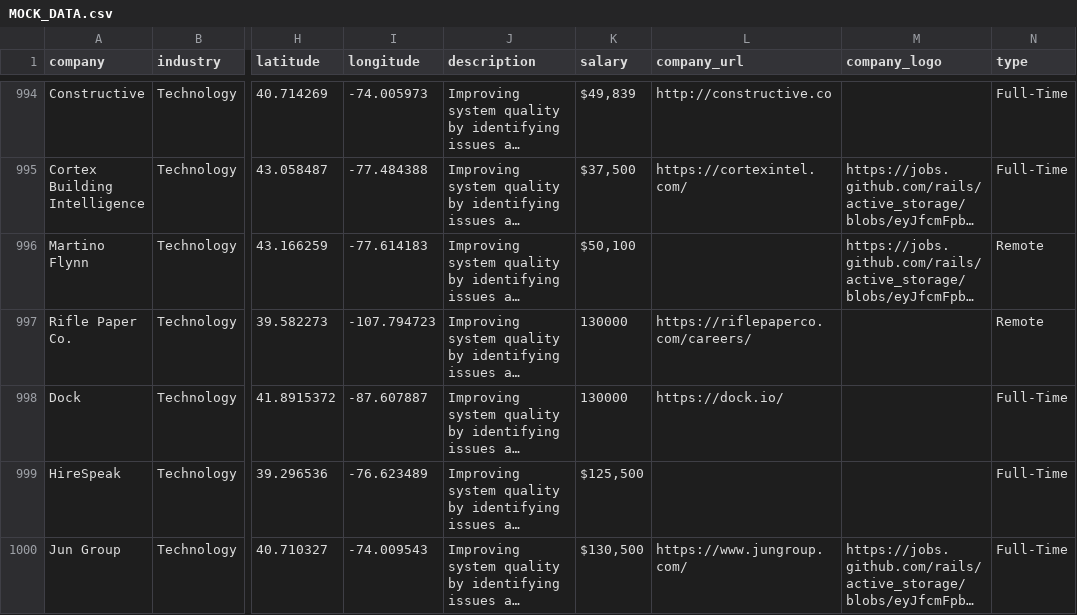
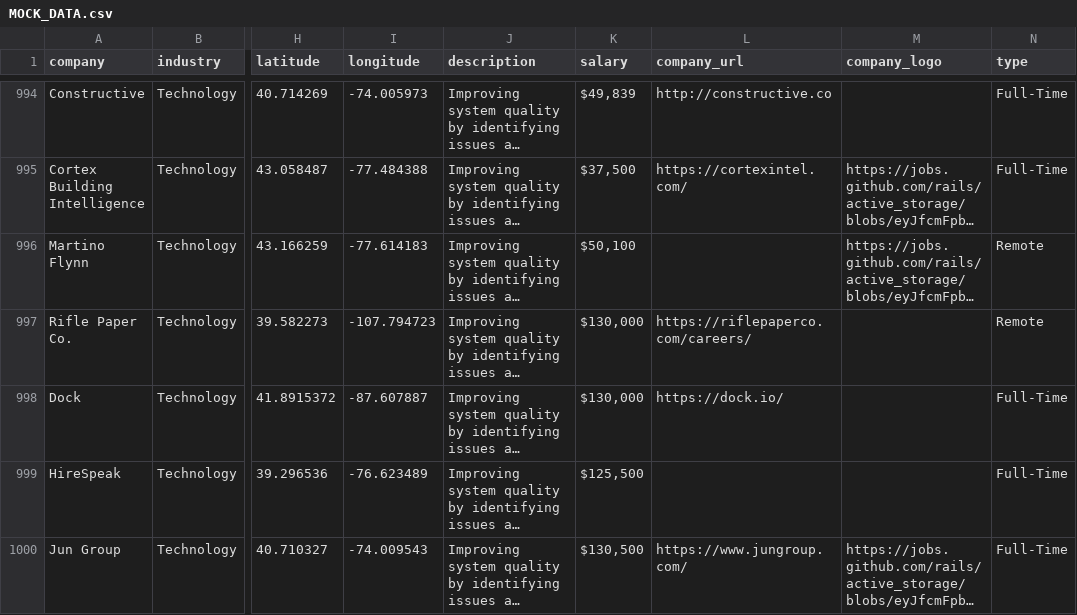
Before and after one commit to covid-unemployment-toolbox/covid-unemployment-toolbox.github.io, a CSV file: data/MOCK_DATA.csv, drawn as a sheet; only a part is shown, gaps mark what is left out; long unchanged cells end in …; the diff names each change by its address in the sheet, - before the commit and + after, or states it on an @@ line.

Commit message:
filled empty fields

```diff
--- a/data/MOCK_DATA.csv
+++ b/data/MOCK_DATA.csv
-K997:K998 (salary): 130000
+K997:K998 (salary): $130,000
```
